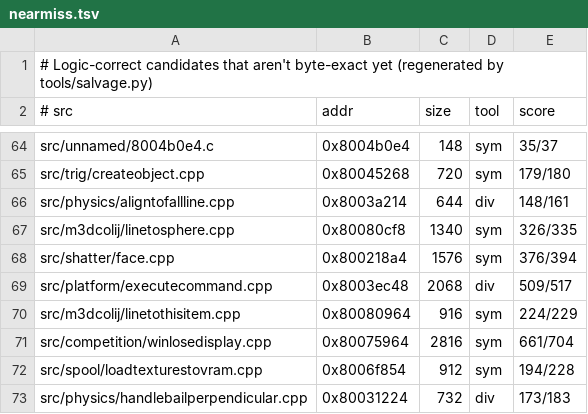
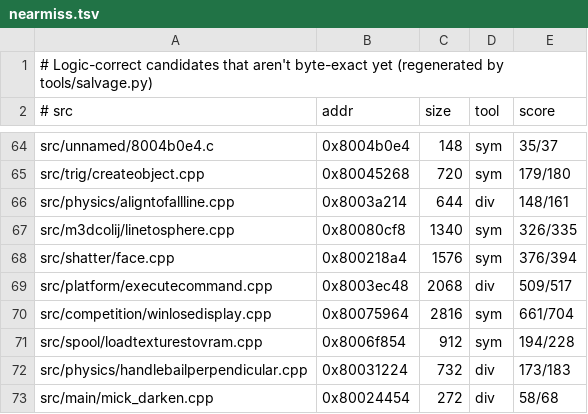
Before and after one commit to LANCommander/THPS, a TSV file: decomp/nearmiss.tsv, drawn as a sheet; only a part is shown, gaps mark what is left out; the shorter side is filled out with more unchanged rows.

```diff
--- a/decomp/nearmiss.tsv
+++ b/decomp/nearmiss.tsv
@@ -69,3 +69,2 @@ src/shatter/face.cpp	0x800218a4	1576	sym	376/394
 src/platform/executecommand.cpp	0x8003ec48	2068	div	509/517
-src/m3dcolij/linetothisitem.cpp	0x80080964	916	sym	224/229
 src/competition/winlosedisplay.cpp	0x80075964	2816	sym	661/704
```
Also changed, not shown: decomp/matched.tsv, 2 other files.
